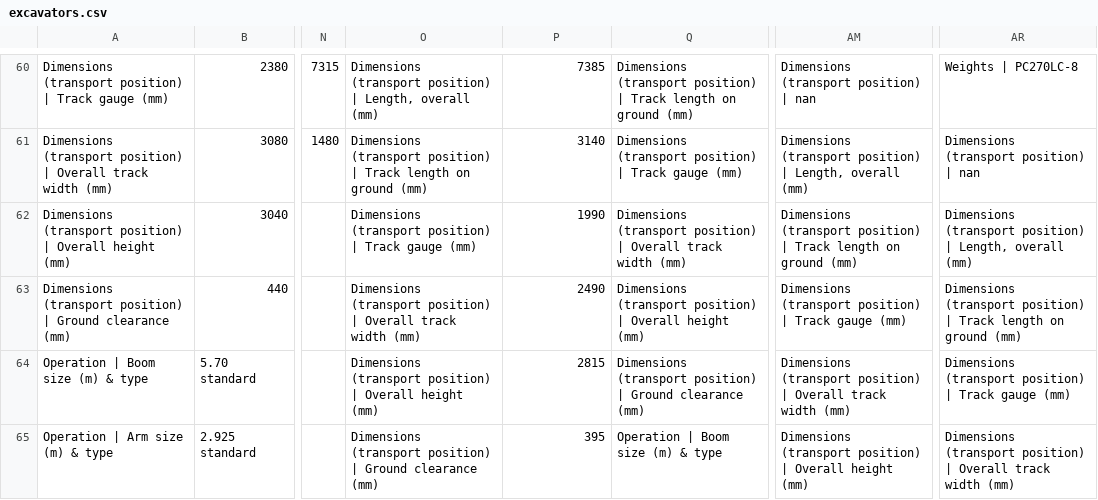
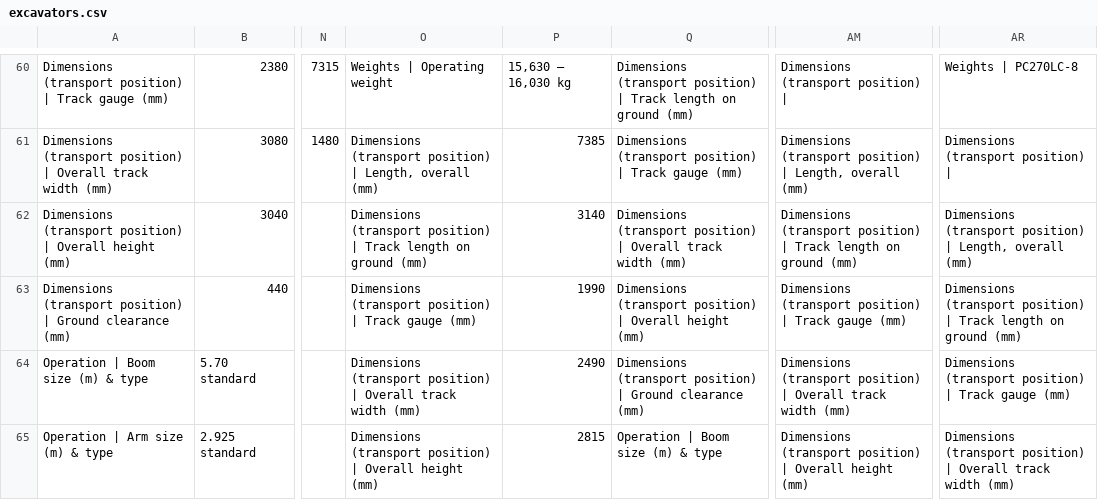
Before and after one commit to ismaildawoodjee/product-catalogue, a CSV file: data/excavators.csv, drawn as a sheet; only a part is shown, gaps mark what is left out; the diff covers the shown part only; the diff names each change by its address in the sheet, - before the commit and + after, or states it on an @@ line.

```diff
--- a/data/excavators.csv
+++ b/data/excavators.csv
-O60: Dimensions (transport position) | Length, overall (mm)
+O60: Weights | Operating weight
-P60: 7385
+P60: 15,630 – 16,030 kg
-AM60: Dimensions (transport position) | nan
+AM60: Dimensions (transport position) |
-O61: …position) | Track length on ground (mm)
+O61: …position) | Length, overall (mm)
-P61: 3140
+P61: 7385
-AR61: Dimensions (transport position) | nan
+AR61: Dimensions (transport position) |
-O62: …| Track gauge (mm)
+O62: …| Track length on ground (mm)
-P62: 1990
+P62: 3140
-O63: …position) | Overall track width (mm)
+O63: …position) | Track gauge (mm)
-P63: 2490
+P63: 1990
-O64: …| Overall height (mm)
+O64: …| Overall track width (mm)
-P64: 2815
+P64: 2490
-O65: …position) | Ground clearance (mm)
+O65: …position) | Overall height (mm)
-P65: 395
+P65: 2815
```
Also changed, not shown: 54 edited cells elsewhere in this file, data/dozers.csv, data/dump-trucks.csv, 3 other files.
